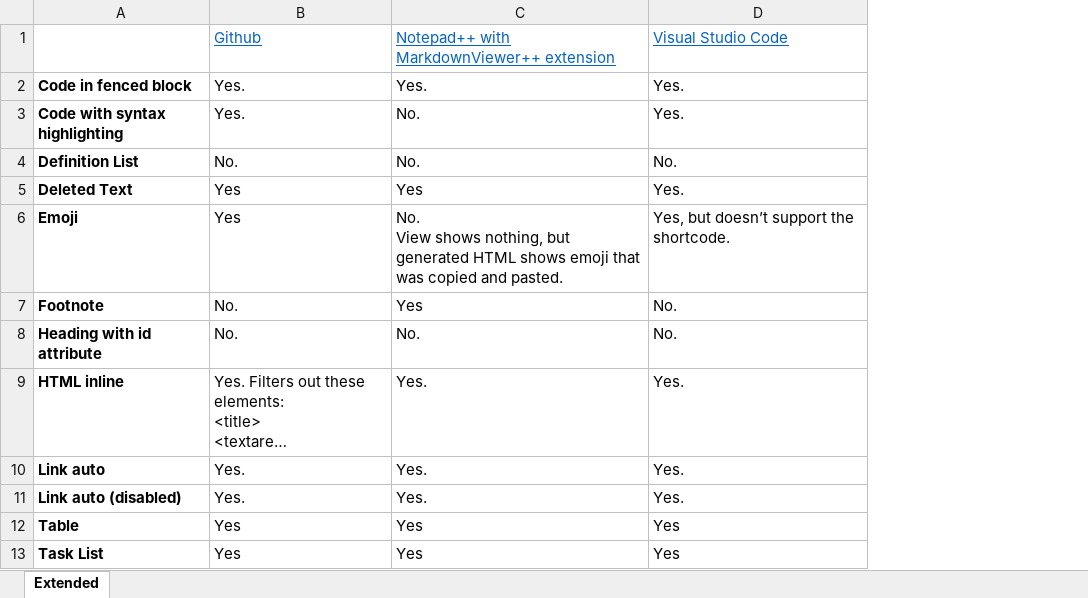
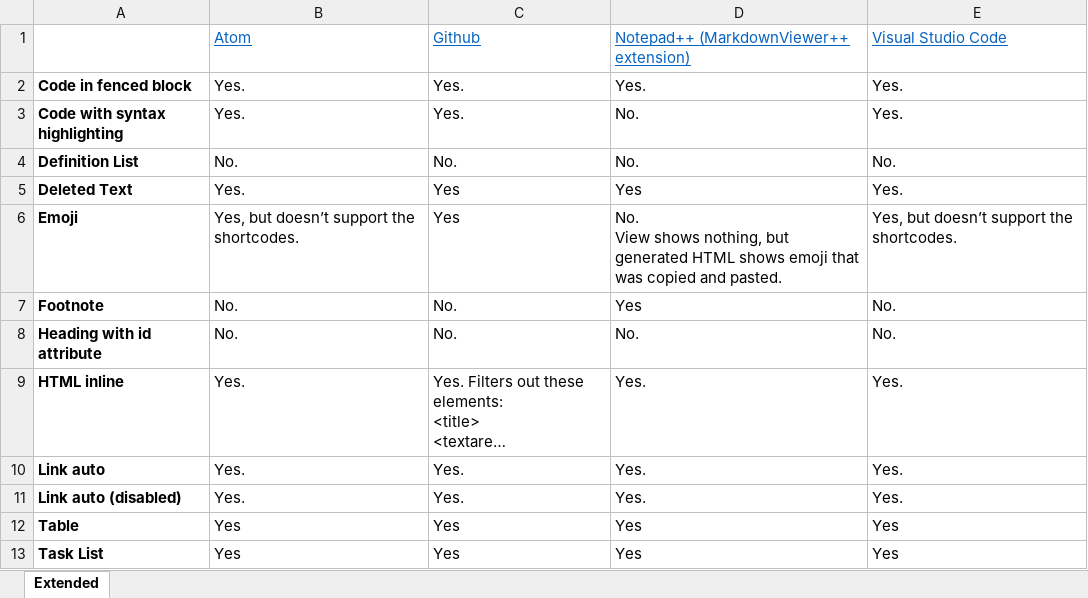
Before and after one commit to robole/markdown-reference, an Excel workbook: Extended Markdown Application Support.xlsx, sheet Extended, drawn as a sheet; long unchanged cells end in …; values as stored, in another font and other column widths than the file's, no borders; conditional formats not drawn; addresses are those after the commit; the diff names each change by its address in the sheet, - before the commit and + after, or states it on an @@ line.

Commit message:
Added Atom to extended markdown sheet

```diff
--- a/Extended Markdown Application Support.xlsx (sheet Extended)
+++ b/Extended Markdown Application Support.xlsx (sheet Extended)
+column B, rows 1-13: Atom | Yes. | Yes. | No. | Yes. | Yes, but doesn’t support the shortcodes. | No. | No. | Yes. | Yes. | Yes. | Yes | Yes
-D1: Notepad++ with MarkdownViewer++ extension
+D1: Notepad++ (MarkdownViewer++ extension)
-E6: Yes, but doesn’t support the shortcode.
+E6: Yes, but doesn’t support the shortcodes.
```
Also changed, not shown: 3 other files.
